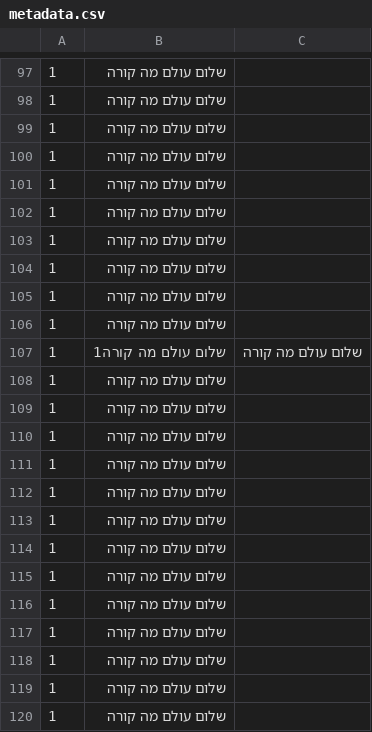
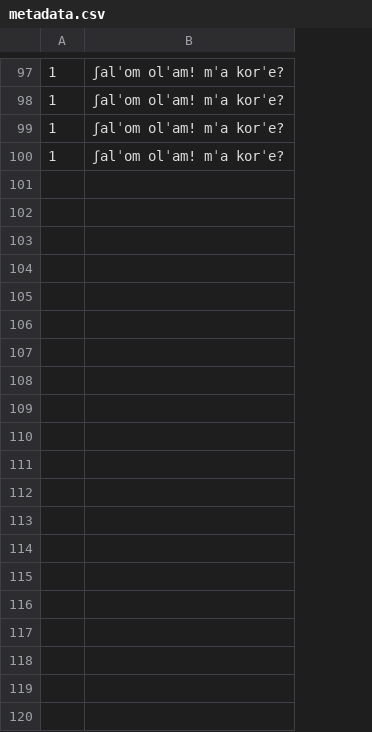
Before and after one commit to thewh1teagle/piper, a CSV file: hebrew/dummy_dataset/metadata.csv, drawn as a sheet; only a part is shown, gaps mark what is left out; removed rows and columns are numbered as before the commit, all else as after; the diff covers the shown part only; the diff names each change by its address in the sheet, - before the commit and + after, or states it on an @@ line.

```diff
--- a/hebrew/dummy_dataset/metadata.csv
+++ b/hebrew/dummy_dataset/metadata.csv
-column B, rows 97-100: all שלום עולם מה קורה
-column C, empty
+column B, rows 97-100: all ʃalˈom olˈam! mˈa korˈe?
-row 101: 1 | שלום עולם מה קורה
-row 102: 1 | שלום עולם מה קורה
-row 103: 1 | שלום עולם מה קורה
-row 104: 1 | שלום עולם מה קורה
-row 105: 1 | שלום עולם מה קורה
-row 106: 1 | שלום עולם מה קורה
-row 107: 1 | שלום עולם מה קורה1 | שלום עולם מה קורה
-row 108: 1 | שלום עולם מה קורה
-row 109: 1 | שלום עולם מה קורה
-row 110: 1 | שלום עולם מה קורה
-row 111: 1 | שלום עולם מה קורה
-row 112: 1 | שלום עולם מה קורה
-row 113: 1 | שלום עולם מה קורה
-row 114: 1 | שלום עולם מה קורה
-row 115: 1 | שלום עולם מה קורה
-row 116: 1 | שלום עולם מה קורה
-row 117: 1 | שלום עולם מה קורה
-row 118: 1 | שלום עולם מה קורה
-row 119: 1 | שלום עולם מה קורה
-row 120: 1 | שלום עולם מה קורה
```
Also changed, not shown: 54 removed rows elsewhere in this file, 1 other file.
